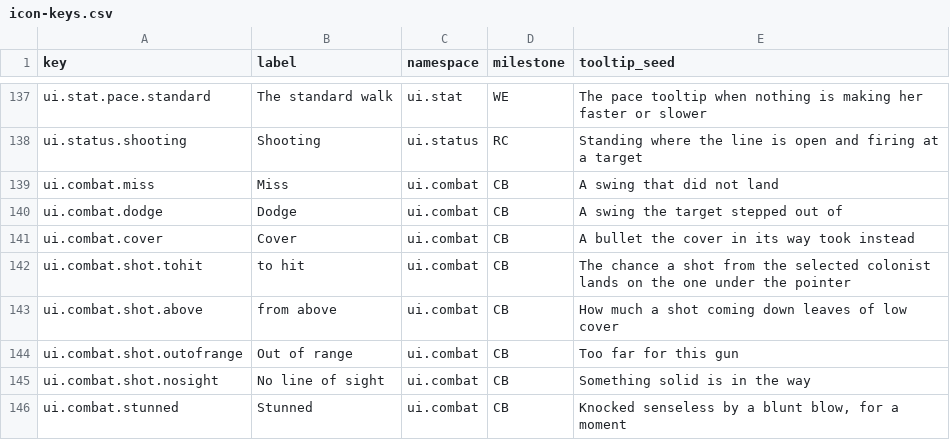
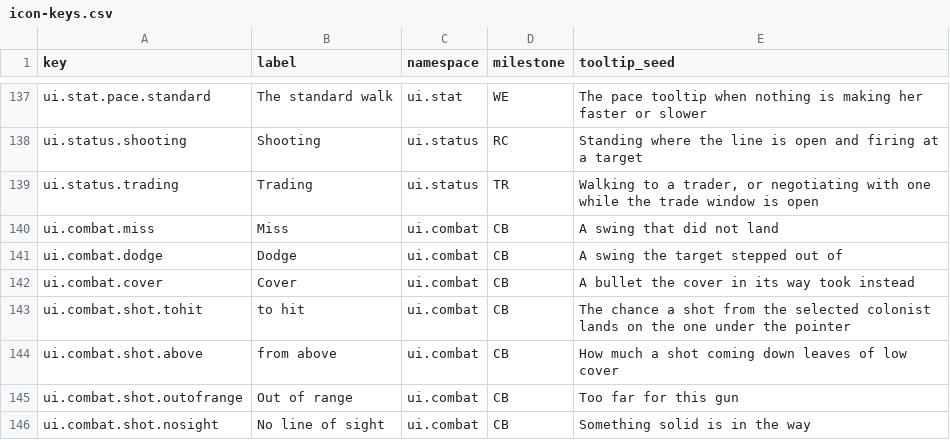
Before and after one commit to 1mitten/odyssey, a CSV file: docs/design/icon-keys.csv, drawn as a sheet; only a part is shown, gaps mark what is left out; the shorter side is filled out with more unchanged rows.

```diff
--- a/docs/design/icon-keys.csv
+++ b/docs/design/icon-keys.csv
@@ -138,2 +138,3 @@ ui.stat.pace.standard,The standard walk,ui.stat,WE,"The pace tooltip when nothin
 ui.status.shooting,Shooting,ui.status,RC,"Standing where the line is open and firing at a target"
+ui.status.trading,Trading,ui.status,TR,"Walking to a trader, or negotiating with one while the trade window is open"
 ui.combat.miss,Miss,ui.combat,CB,A swing that did not land
```
Also changed, not shown: 37 other files.
